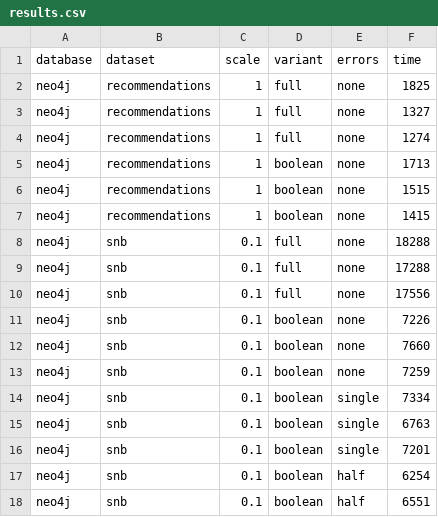
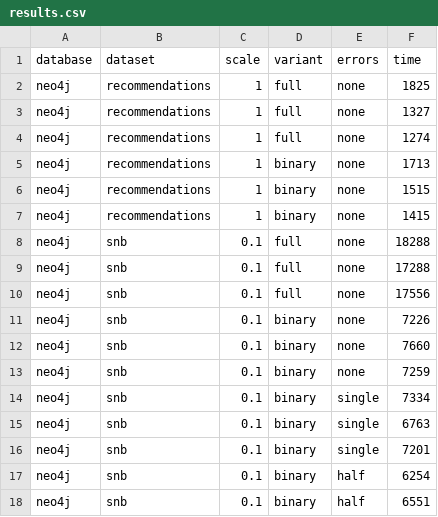
Before and after one commit to nimobeeren/thesis, a CSV file: analysis/results.csv, drawn as a sheet; only a part is shown; the diff covers the shown part only.

Commit message:
rename boolean variant -> boolean variant

```diff
--- a/analysis/results.csv
+++ b/analysis/results.csv
@@ -4,5 +4,5 @@ neo4j,recommendations,1,full,none,1327
 neo4j,recommendations,1,full,none,1274
-neo4j,recommendations,1,boolean,none,1713
-neo4j,recommendations,1,boolean,none,1515
-neo4j,recommendations,1,boolean,none,1415
+neo4j,recommendations,1,binary,none,1713
+neo4j,recommendations,1,binary,none,1515
+neo4j,recommendations,1,binary,none,1415
 neo4j,snb,0.1,full,none,18288
@@ -10,9 +10,9 @@ neo4j,snb,0.1,full,none,17288
 neo4j,snb,0.1,full,none,17556
-neo4j,snb,0.1,boolean,none,7226
-neo4j,snb,0.1,boolean,none,7660
-neo4j,snb,0.1,boolean,none,7259
-neo4j,snb,0.1,boolean,single,7334
-neo4j,snb,0.1,boolean,single,6763
-neo4j,snb,0.1,boolean,single,7201
-neo4j,snb,0.1,boolean,half,6254
-neo4j,snb,0.1,boolean,half,6551
+neo4j,snb,0.1,binary,none,7226
+neo4j,snb,0.1,binary,none,7660
+neo4j,snb,0.1,binary,none,7259
+neo4j,snb,0.1,binary,single,7334
+neo4j,snb,0.1,binary,single,6763
+neo4j,snb,0.1,binary,single,7201
+neo4j,snb,0.1,binary,half,6254
+neo4j,snb,0.1,binary,half,6551
```
Also changed, not shown: 37 edited cells elsewhere in this file, 2 other files.
